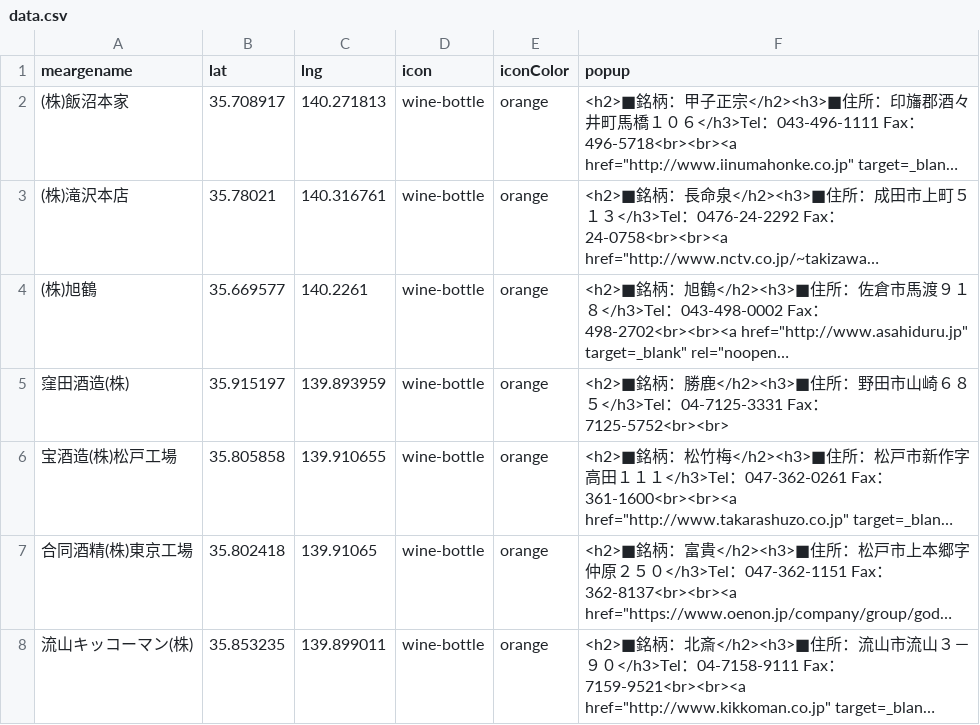
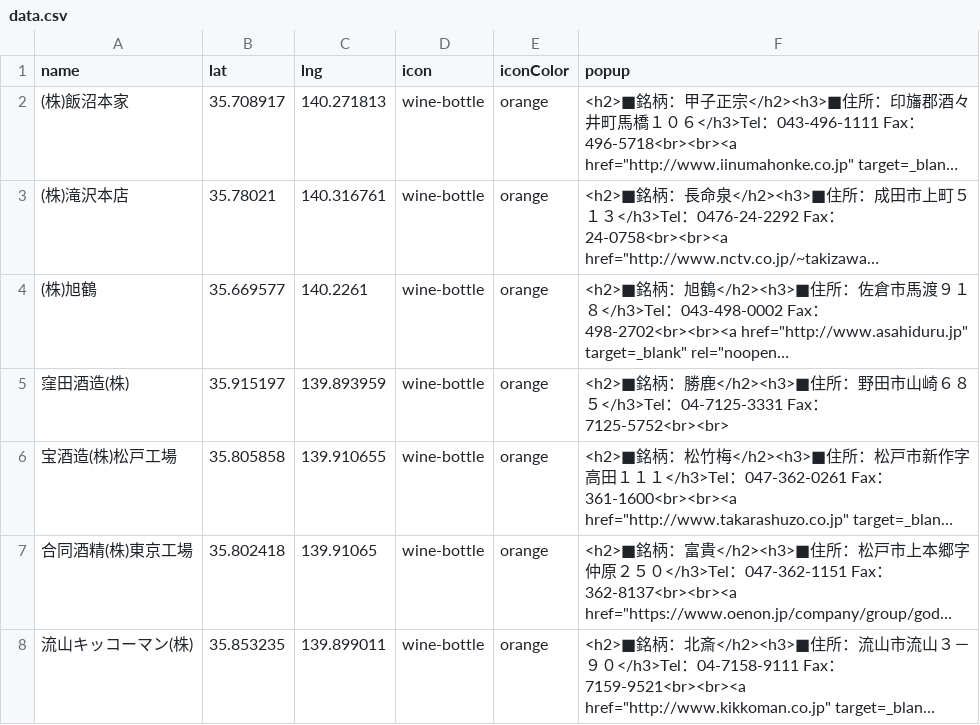
Before and after one commit to CtechMatsudo/sakeinchiba, a CSV file: docs/common/data/data.csv, drawn as a sheet; only a part is shown; long unchanged cells end in …; the diff names each change by its address in the sheet, - before the commit and + after, or states it on an @@ line.

Commit message:
TitleChange
TitleChange

```diff
--- a/docs/common/data/data.csv
+++ b/docs/common/data/data.csv
-A1: meargename
+A1: name
```
